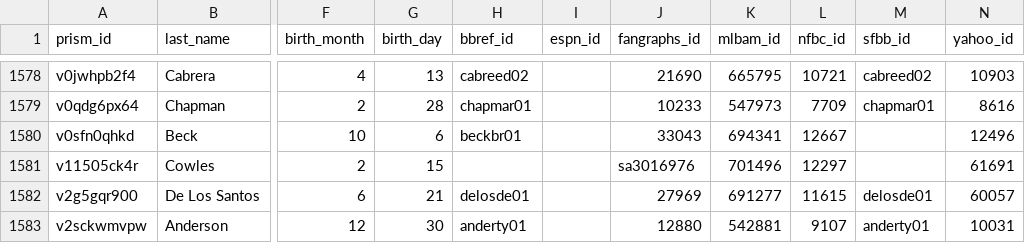
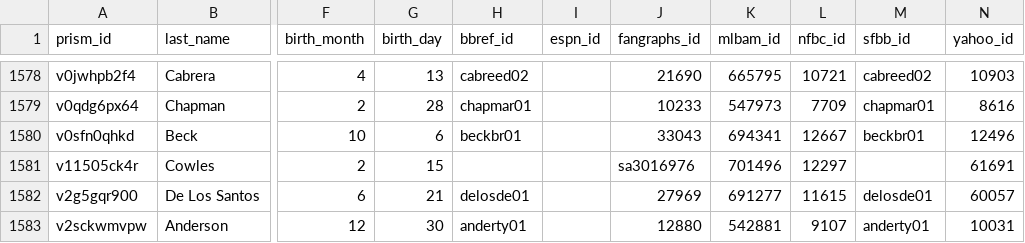
Before and after one commit to StatsVine/prism-crosswalk-data, a CSV file: data/mlb/players.csv, drawn as a sheet; only a part is shown, gaps mark what is left out; the diff covers the shown part only; the diff names each change by its address in the sheet, - before the commit and + after, or states it on an @@ line.

Commit message:
mlb: Add SFBB ids, 3 debut ids

```diff
--- a/data/mlb/players.csv
+++ b/data/mlb/players.csv
-M1580 (sfbb_id): (empty)
+M1580 (sfbb_id): beckbr01
```
Also changed, not shown: 8 edited cells elsewhere in this file.
